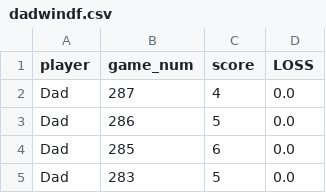
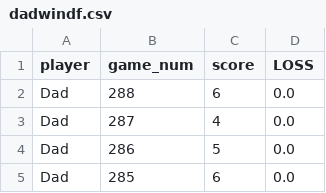
Before and after one commit to MichaelHarnett/WORDLEscoreboard, a CSV file: tables/dadwindf.csv, drawn as a sheet; only a part is shown; the shorter side is filled out with more unchanged rows.

```diff
--- a/tables/dadwindf.csv
+++ b/tables/dadwindf.csv
@@ -1,2 +1,3 @@
 player,game_num,score,LOSS
+Dad,288,6,0.0
 Dad,287,4,0.0
```
Also changed, not shown: tables/chrisdf.csv, tables/chriswindf.csv, 2 other files.
